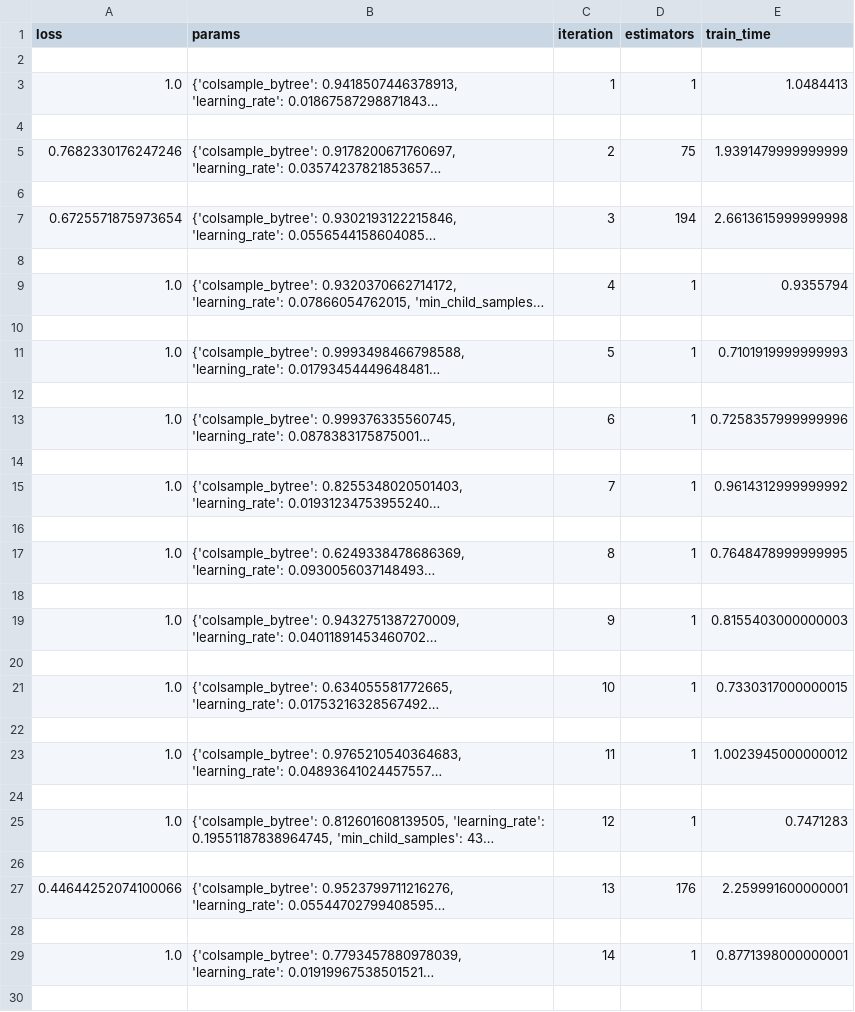
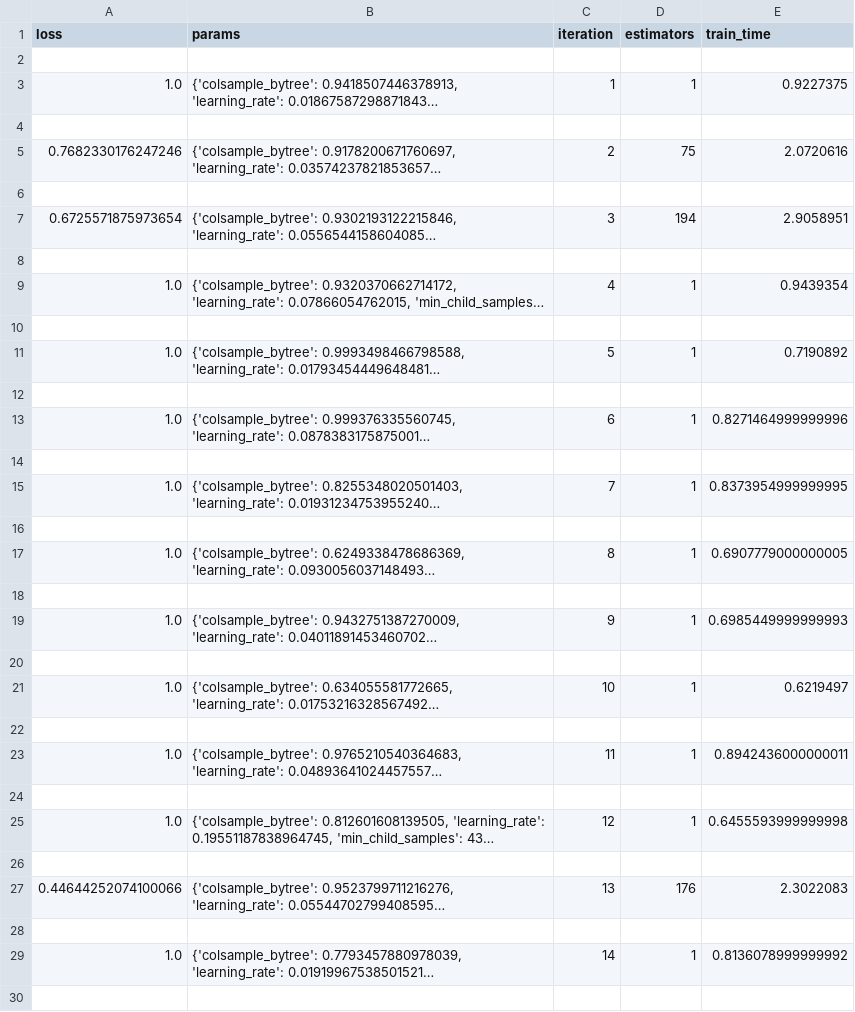
Before and after one commit to 8-Waste/Springboard, a CSV file: Capstone 2 - Fútbol/data/00_support/models/target_face_recognizer_model_hyperopt_trials.csv, drawn as a sheet; only a part is shown; long unchanged cells end in …; the diff covers the shown part only; the diff names each change by its address in the sheet, - before the commit and + after, or states it on an @@ line.

Commit message:
Updated saved models

```diff
--- a/Capstone 2 - Fútbol/data/00_support/models/target_face_recognizer_model_hyperopt_trials.csv
+++ b/Capstone 2 - Fútbol/data/00_support/models/target_face_recognizer_model_hyperopt_trials.csv
-E3 (train_time): 1.0484413
+E3 (train_time): 0.9227375
-E5 (train_time): 1.9391479999999999
+E5 (train_time): 2.0720616
-E7 (train_time): 2.6613615999999998
+E7 (train_time): 2.9058951
-E9 (train_time): 0.9355794
+E9 (train_time): 0.9439354
-E11 (train_time): 0.7101919999999993
+E11 (train_time): 0.7190892
-E13 (train_time): 0.7258357999999996
+E13 (train_time): 0.8271464999999996
-E15 (train_time): 0.9614312999999992
+E15 (train_time): 0.8373954999999995
-E17 (train_time): 0.7648478999999995
+E17 (train_time): 0.6907779000000005
-E19 (train_time): 0.8155403000000003
+E19 (train_time): 0.6985449999999993
-E21 (train_time): 0.7330317000000015
+E21 (train_time): 0.6219497
-E23 (train_time): 1.0023945000000012
+E23 (train_time): 0.8942436000000011
-E25 (train_time): 0.7471283
+E25 (train_time): 0.6455593999999998
-E27 (train_time): 2.259991600000001
+E27 (train_time): 2.3022083
-E29 (train_time): 0.8771398000000001
+E29 (train_time): 0.8136078999999992
```
Also changed, not shown: 36 edited cells elsewhere in this file, 15 other files.
